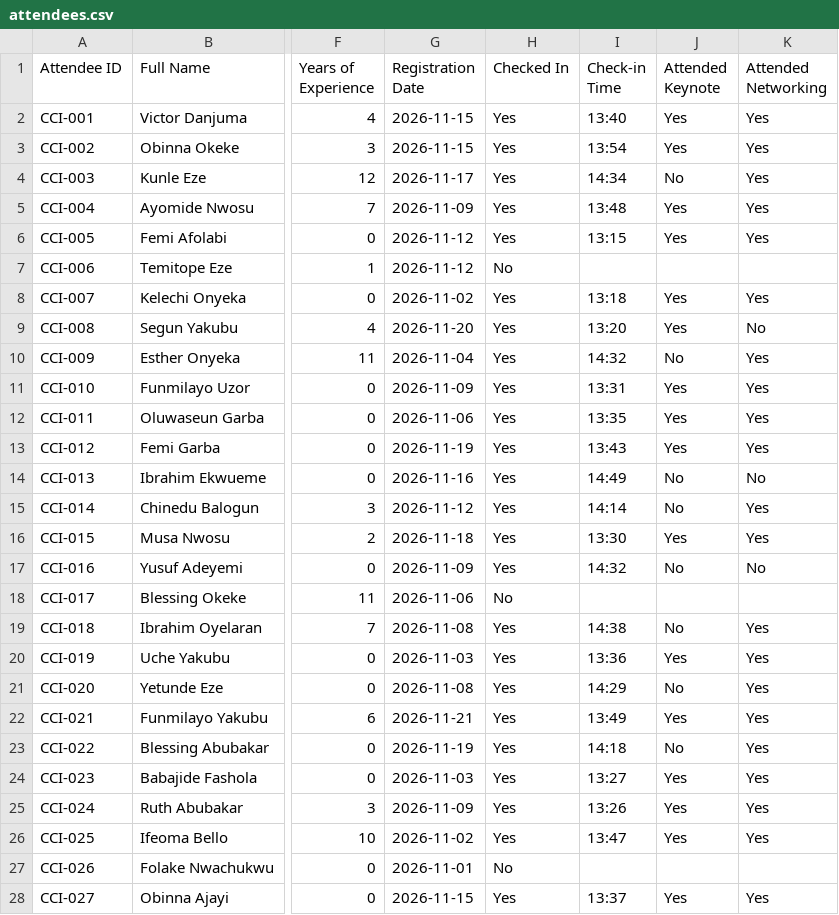
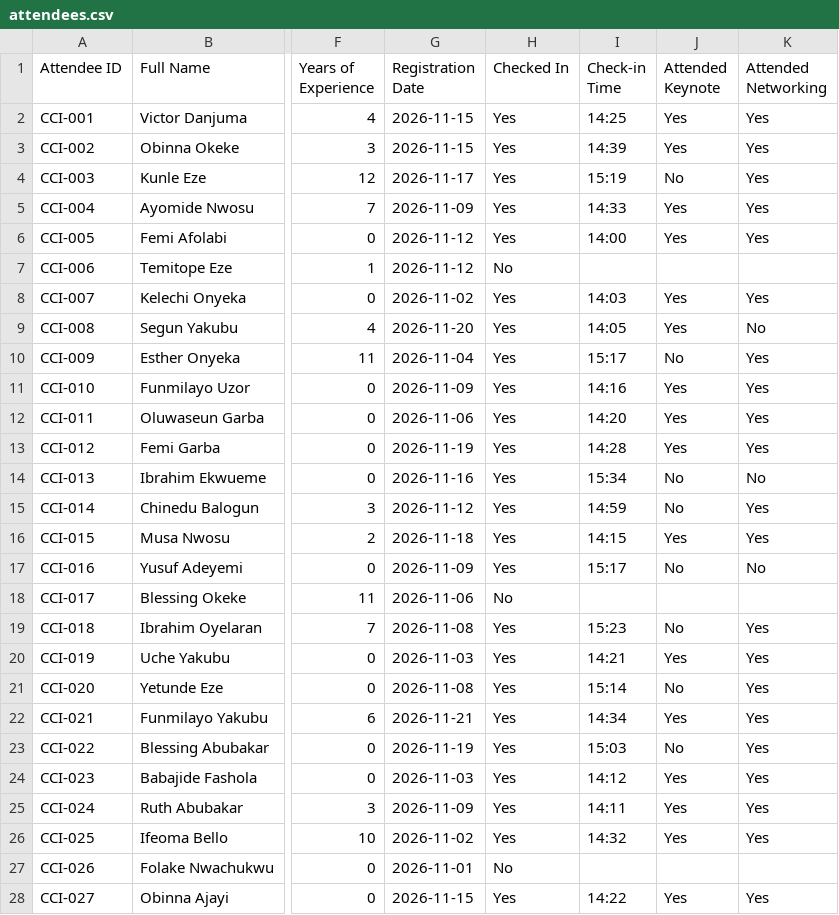
Before and after one commit to youngancient/connectiq, a CSV file: data/cci-stem-connect-2026/attendees.csv, drawn as a sheet; only a part is shown, gaps mark what is left out; the diff covers the shown part only; the diff names each change by its address in the sheet, - before the commit and + after, or states it on an @@ line.

```diff
--- a/data/cci-stem-connect-2026/attendees.csv
+++ b/data/cci-stem-connect-2026/attendees.csv
-I2 (Check-in Time): 13:40
+I2 (Check-in Time): 14:25
-I3 (Check-in Time): 13:54
+I3 (Check-in Time): 14:39
-I4 (Check-in Time): 14:34
+I4 (Check-in Time): 15:19
-I5 (Check-in Time): 13:48
+I5 (Check-in Time): 14:33
-I6 (Check-in Time): 13:15
+I6 (Check-in Time): 14:00
-I8 (Check-in Time): 13:18
+I8 (Check-in Time): 14:03
-I9 (Check-in Time): 13:20
+I9 (Check-in Time): 14:05
-I10 (Check-in Time): 14:32
+I10 (Check-in Time): 15:17
-I11 (Check-in Time): 13:31
+I11 (Check-in Time): 14:16
-I12 (Check-in Time): 13:35
+I12 (Check-in Time): 14:20
-I13 (Check-in Time): 13:43
+I13 (Check-in Time): 14:28
-I14 (Check-in Time): 14:49
+I14 (Check-in Time): 15:34
-I15 (Check-in Time): 14:14
+I15 (Check-in Time): 14:59
-I16 (Check-in Time): 13:30
+I16 (Check-in Time): 14:15
-I17 (Check-in Time): 14:32
+I17 (Check-in Time): 15:17
-I19 (Check-in Time): 14:38
+I19 (Check-in Time): 15:23
-I20 (Check-in Time): 13:36
+I20 (Check-in Time): 14:21
-I21 (Check-in Time): 14:29
+I21 (Check-in Time): 15:14
-I22 (Check-in Time): 13:49
+I22 (Check-in Time): 14:34
-I23 (Check-in Time): 14:18
+I23 (Check-in Time): 15:03
-I24 (Check-in Time): 13:27
+I24 (Check-in Time): 14:12
-I25 (Check-in Time): 13:26
+I25 (Check-in Time): 14:11
-I26 (Check-in Time): 13:47
+I26 (Check-in Time): 14:32
-I28 (Check-in Time): 13:37
+I28 (Check-in Time): 14:22
```
Also changed, not shown: 126 edited cells elsewhere in this file, 18 other files.
